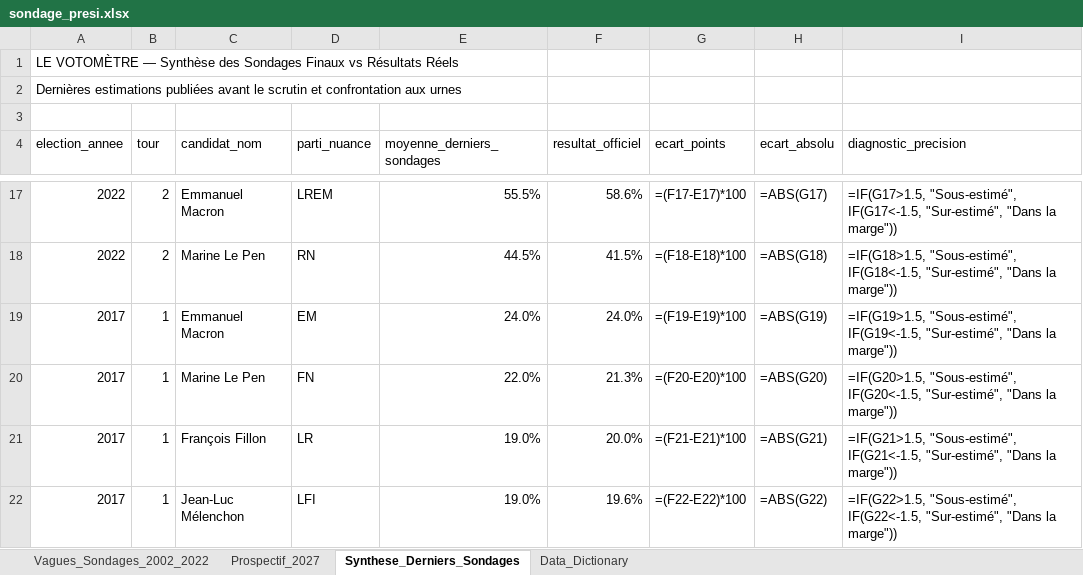
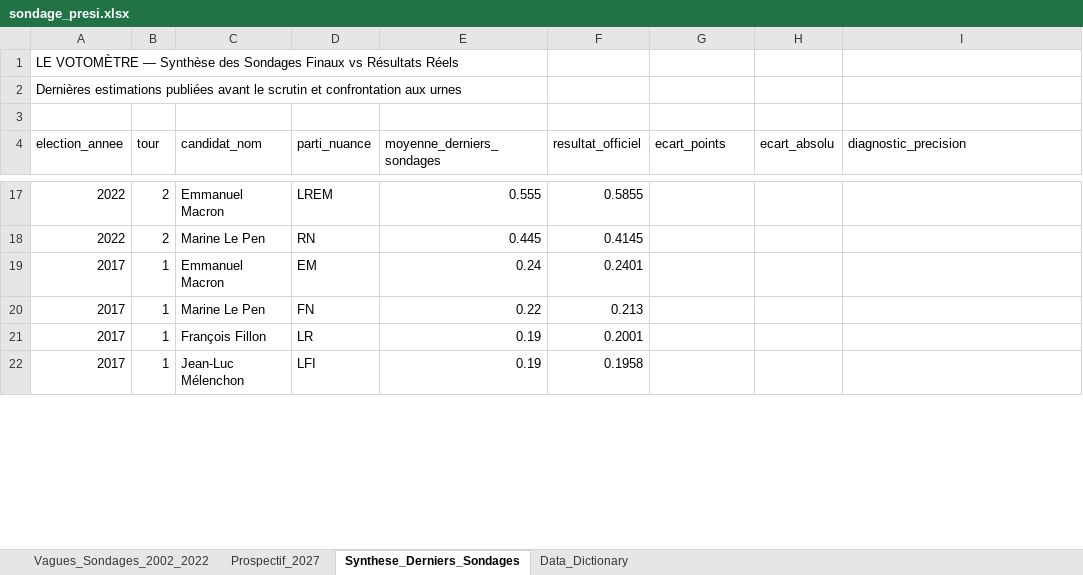
Before and after one commit to fremjulio-gif/votometre, an Excel workbook: raw_data/sondage_presi.xlsx, sheet Synthese_Derniers_Sondages, drawn as a sheet; only a part is shown, gaps mark what is left out; values as stored, in another font and other column widths than the file's, no cell formats; formulas without a stored value are shown as written; the diff covers the shown part only; the diff names each change by its address in the sheet, - before the commit and + after, or states it on an @@ line.

```diff
--- a/raw_data/sondage_presi.xlsx (sheet Synthese_Derniers_Sondages)
+++ b/raw_data/sondage_presi.xlsx (sheet Synthese_Derniers_Sondages)
-E17 (moyenne_derniers_sondages): 55.5%
+E17 (moyenne_derniers_sondages): 0.555
-F17 (resultat_officiel): 58.6%
+F17 (resultat_officiel): 0.5855
-G17 (ecart_points): =(F17-E17)*100
+G17 (ecart_points): (empty)
-H17 (ecart_absolu): =ABS(G17)
+H17 (ecart_absolu): (empty)
-I17 (diagnostic_precision): =IF(G17>1.5, "Sous-estimé", IF(G17<-1.5, "Sur-estimé", "Dans la marge"))
+I17 (diagnostic_precision): (empty)
-E18 (moyenne_derniers_sondages): 44.5%
+E18 (moyenne_derniers_sondages): 0.445
-F18 (resultat_officiel): 41.5%
+F18 (resultat_officiel): 0.4145
-G18 (ecart_points): =(F18-E18)*100
+G18 (ecart_points): (empty)
-H18 (ecart_absolu): =ABS(G18)
+H18 (ecart_absolu): (empty)
-I18 (diagnostic_precision): =IF(G18>1.5, "Sous-estimé", IF(G18<-1.5, "Sur-estimé", "Dans la marge"))
+I18 (diagnostic_precision): (empty)
-E19 (moyenne_derniers_sondages): 24.0%
+E19 (moyenne_derniers_sondages): 0.24
-F19 (resultat_officiel): 24.0%
+F19 (resultat_officiel): 0.2401
-G19 (ecart_points): =(F19-E19)*100
+G19 (ecart_points): (empty)
-H19 (ecart_absolu): =ABS(G19)
+H19 (ecart_absolu): (empty)
-I19 (diagnostic_precision): =IF(G19>1.5, "Sous-estimé", IF(G19<-1.5, "Sur-estimé", "Dans la marge"))
+I19 (diagnostic_precision): (empty)
-E20 (moyenne_derniers_sondages): 22.0%
+E20 (moyenne_derniers_sondages): 0.22
-F20 (resultat_officiel): 21.3%
+F20 (resultat_officiel): 0.213
-G20 (ecart_points): =(F20-E20)*100
+G20 (ecart_points): (empty)
-H20 (ecart_absolu): =ABS(G20)
+H20 (ecart_absolu): (empty)
-I20 (diagnostic_precision): =IF(G20>1.5, "Sous-estimé", IF(G20<-1.5, "Sur-estimé", "Dans la marge"))
+I20 (diagnostic_precision): (empty)
-E21:E22 (moyenne_derniers_sondages): 19.0%
+E21:E22 (moyenne_derniers_sondages): 0.19
-F21 (resultat_officiel): 20.0%
+F21 (resultat_officiel): 0.2001
-G21 (ecart_points): =(F21-E21)*100
+G21 (ecart_points): (empty)
-H21 (ecart_absolu): =ABS(G21)
+H21 (ecart_absolu): (empty)
-I21 (diagnostic_precision): =IF(G21>1.5, "Sous-estimé", IF(G21<-1.5, "Sur-estimé", "Dans la marge"))
+I21 (diagnostic_precision): (empty)
-F22 (resultat_officiel): 19.6%
+F22 (resultat_officiel): 0.1958
-G22 (ecart_points): =(F22-E22)*100
+G22 (ecart_points): (empty)
-H22 (ecart_absolu): =ABS(G22)
+H22 (ecart_absolu): (empty)
-I22 (diagnostic_precision): =IF(G22>1.5, "Sous-estimé", IF(G22<-1.5, "Sur-estimé", "Dans la marge"))
+I22 (diagnostic_precision): (empty)
```
Also changed, not shown: 171 edited cells elsewhere in this sheet, sheet Prospectif_2027, sheet Vagues_Sondages_2002_2022, sheet Data_Dictionary, cell formats, 5 other files.
